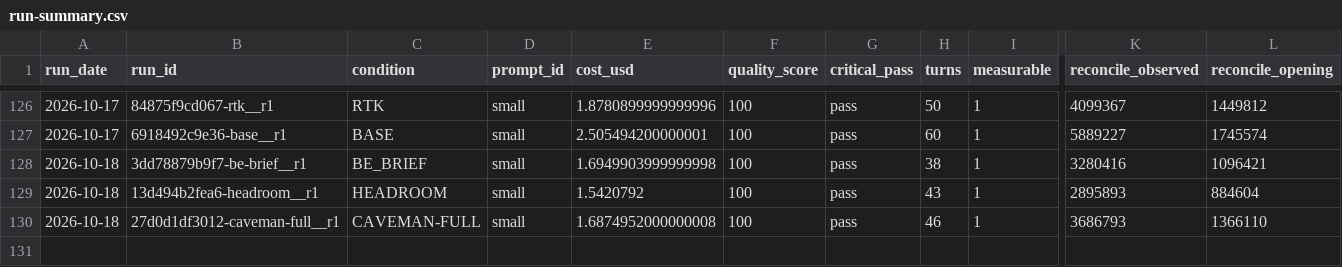
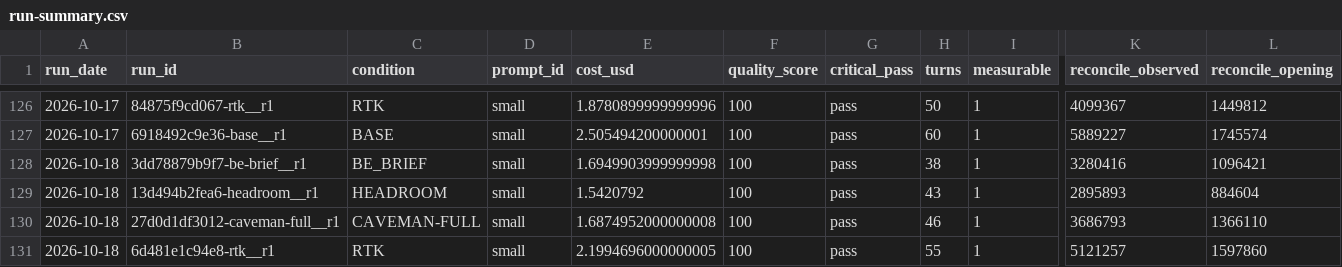
Before and after one commit to YangJunMan/claude-code-token-savings-benchmark, a CSV file: data/run-summary.csv, drawn as a sheet; only a part is shown, gaps mark what is left out; rows hold the shown columns only; the diff names each change by its address in the sheet, - before the commit and + after, or states it on an @@ line.

```diff
--- a/data/run-summary.csv
+++ b/data/run-summary.csv
+row 131: 2026-10-18 | 6d481e1c94e8-rtk__r1 | RTK | small | 2.1994696000000005 | 100 | pass | 55 | 1 | 5121257 | 1597860
```
Also changed, not shown: data/activity-log.csv, data/comparison.csv, 1 other file.
